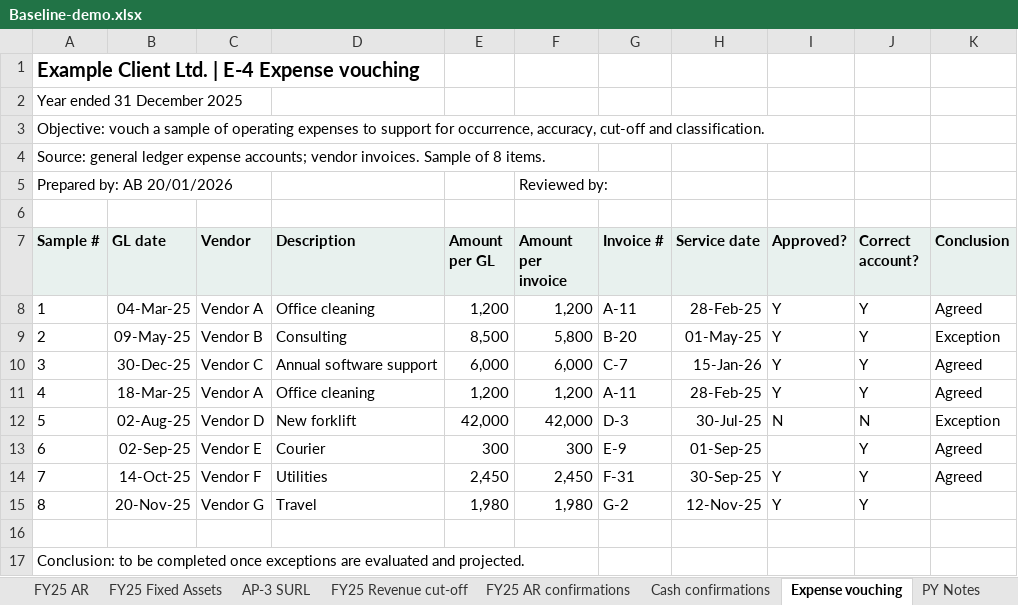
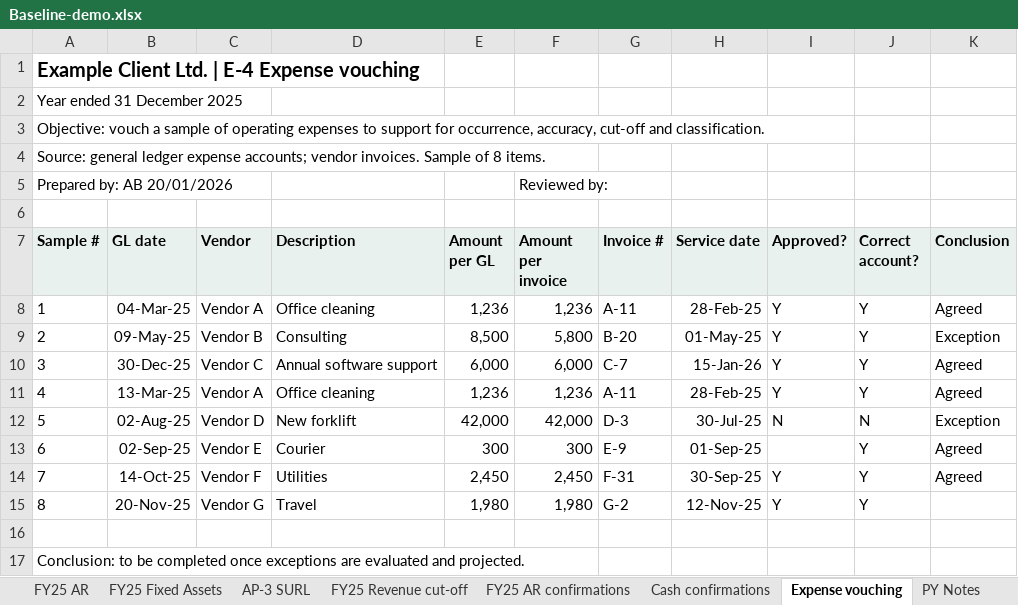
Before and after one commit to hmacknak/Baseline, an Excel workbook: demo/Baseline-demo.xlsx, sheet Expense vouching, drawn as a sheet; values as stored, in another font and other column widths than the file's, no borders; the diff names each change by its address in the sheet, - before the commit and + after, or states it on an @@ line.

```diff
--- a/demo/Baseline-demo.xlsx (sheet Expense vouching)
+++ b/demo/Baseline-demo.xlsx (sheet Expense vouching)
-E8 (Amount per GL): 1,200
+E8 (Amount per GL): 1,236
-F8 (Amount per invoice): 1,200
+F8 (Amount per invoice): 1,236
-B11 (GL date): 18-Mar-25
+B11 (GL date): 13-Mar-25
-E11 (Amount per GL): 1,200
+E11 (Amount per GL): 1,236
-F11 (Amount per invoice): 1,200
+F11 (Amount per invoice): 1,236
```
Also changed, not shown: sheet Cash confirmations, sheet PY Notes, 9 other files.
